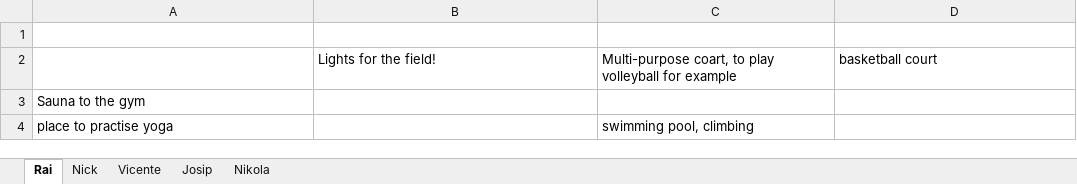
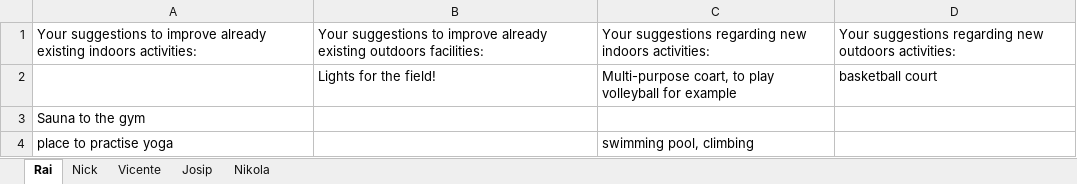
Before and after one commit to saona-raimundo/Future-of-sports-at-IST-Austria, an Excel workbook: docs/documents/Sports future at IST - Suggestions responses only.xlsx, sheet Rai, drawn as a sheet; only a part is shown; values as stored, in another font and other column widths than the file's, no borders; the diff names each change by its address in the sheet, - before the commit and + after, or states it on an @@ line.

```diff
--- a/docs/documents/Sports future at IST - Suggestions responses only.xlsx (sheet Rai)
+++ b/docs/documents/Sports future at IST - Suggestions responses only.xlsx (sheet Rai)
-row 1: (empty)
+row 1: Your suggestions to improve already existing indoors activities: | Your suggestions to improve already existing outdoors facilities: | Your suggestions regarding new indoors activities: | Your suggestions regarding new outdoors activities:
```
Also changed, not shown: sheet Nick, sheet Nikola, sheet Vicente, sheet Josip, 1 other file.
